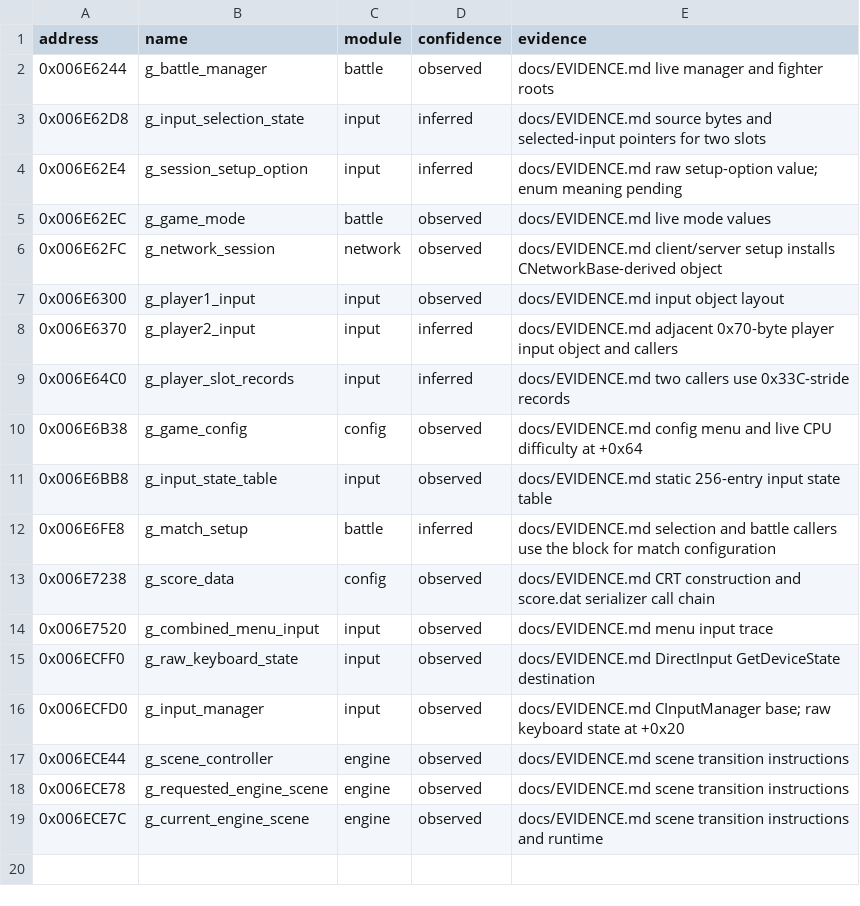
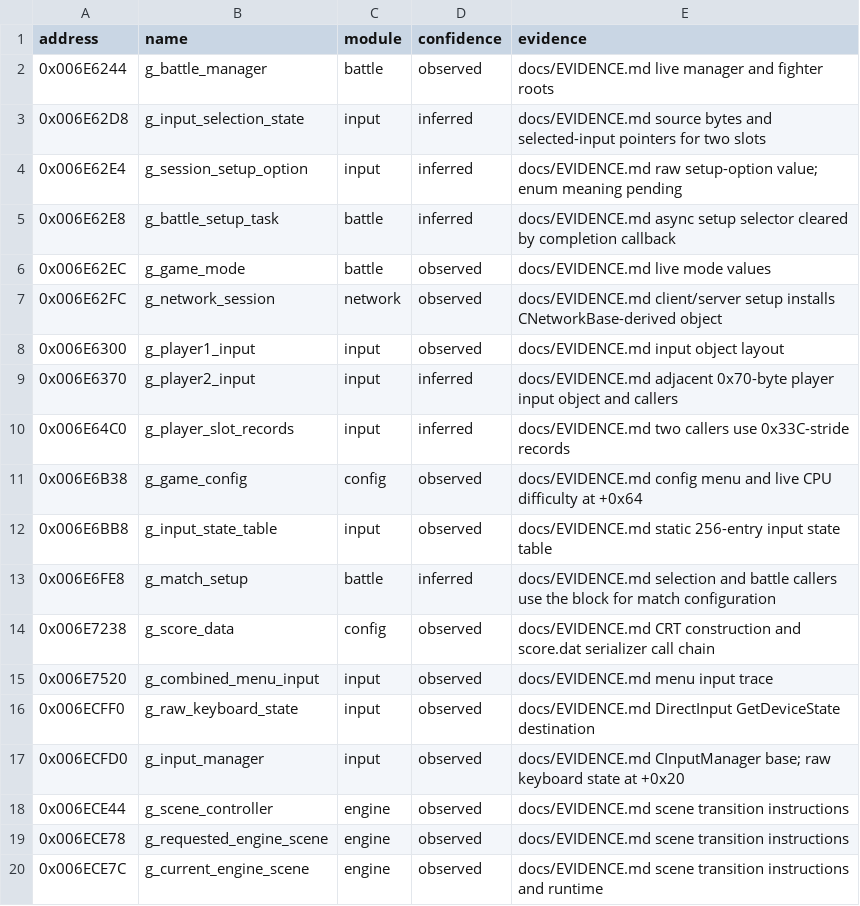
Before and after one commit to N0zoM1z0/th105, a CSV file: config/known-globals.csv, drawn as a sheet; the diff names each change by its address in the sheet, - before the commit and + after, or states it on an @@ line.

```diff
--- a/config/known-globals.csv
+++ b/config/known-globals.csv
+row 5: 0x006E62E8 | g_battle_setup_task | battle | inferred | docs/EVIDENCE.md async setup selector cleared by completion callback
```
Also changed, not shown: config/functions.csv, config/known-symbols.csv, 11 other files.
